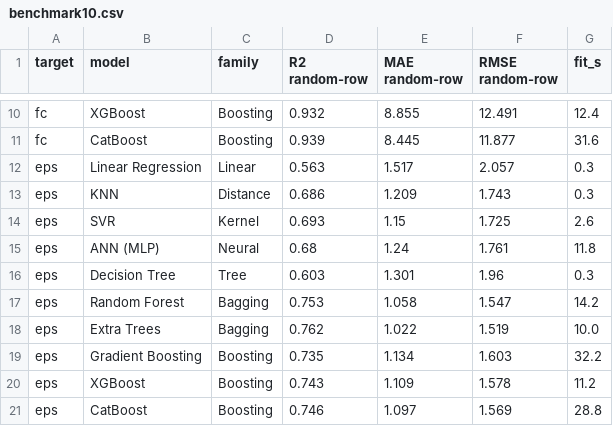
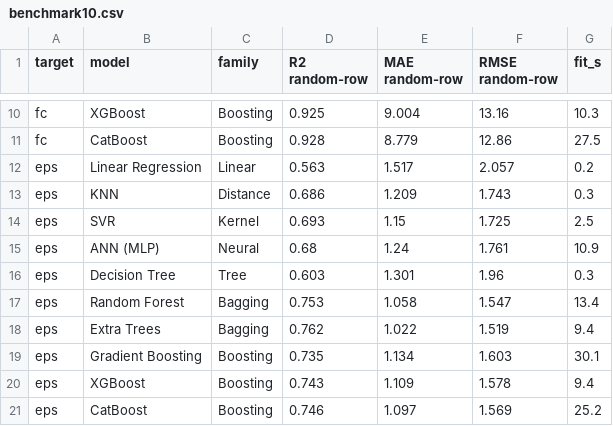
Before and after one commit to conslmhoang/construction-materials-lab, a CSV file: ml_spike/bench10/benchmark10.csv, drawn as a sheet; only a part is shown, gaps mark what is left out; the diff covers the shown part only; the diff names each change by its address in the sheet, - before the commit and + after, or states it on an @@ line.

```diff
--- a/ml_spike/bench10/benchmark10.csv
+++ b/ml_spike/bench10/benchmark10.csv
-D10 (R2 random-row): 0.932
+D10 (R2 random-row): 0.925
-E10 (MAE random-row): 8.855
+E10 (MAE random-row): 9.004
-F10 (RMSE random-row): 12.491
+F10 (RMSE random-row): 13.16
-G10 (fit_s): 12.4
+G10 (fit_s): 10.3
-D11 (R2 random-row): 0.939
+D11 (R2 random-row): 0.928
-E11 (MAE random-row): 8.445
+E11 (MAE random-row): 8.779
-F11 (RMSE random-row): 11.877
+F11 (RMSE random-row): 12.86
-G11 (fit_s): 31.6
+G11 (fit_s): 27.5
-G12 (fit_s): 0.3
+G12 (fit_s): 0.2
-G14 (fit_s): 2.6
+G14 (fit_s): 2.5
-G15 (fit_s): 11.8
+G15 (fit_s): 10.9
-G17 (fit_s): 14.2
+G17 (fit_s): 13.4
-G18 (fit_s): 10.0
+G18 (fit_s): 9.4
-G19 (fit_s): 32.2
+G19 (fit_s): 30.1
-G20 (fit_s): 11.2
+G20 (fit_s): 9.4
-G21 (fit_s): 28.8
+G21 (fit_s): 25.2
```
Also changed, not shown: 29 edited cells elsewhere in this file, 16 other files.
